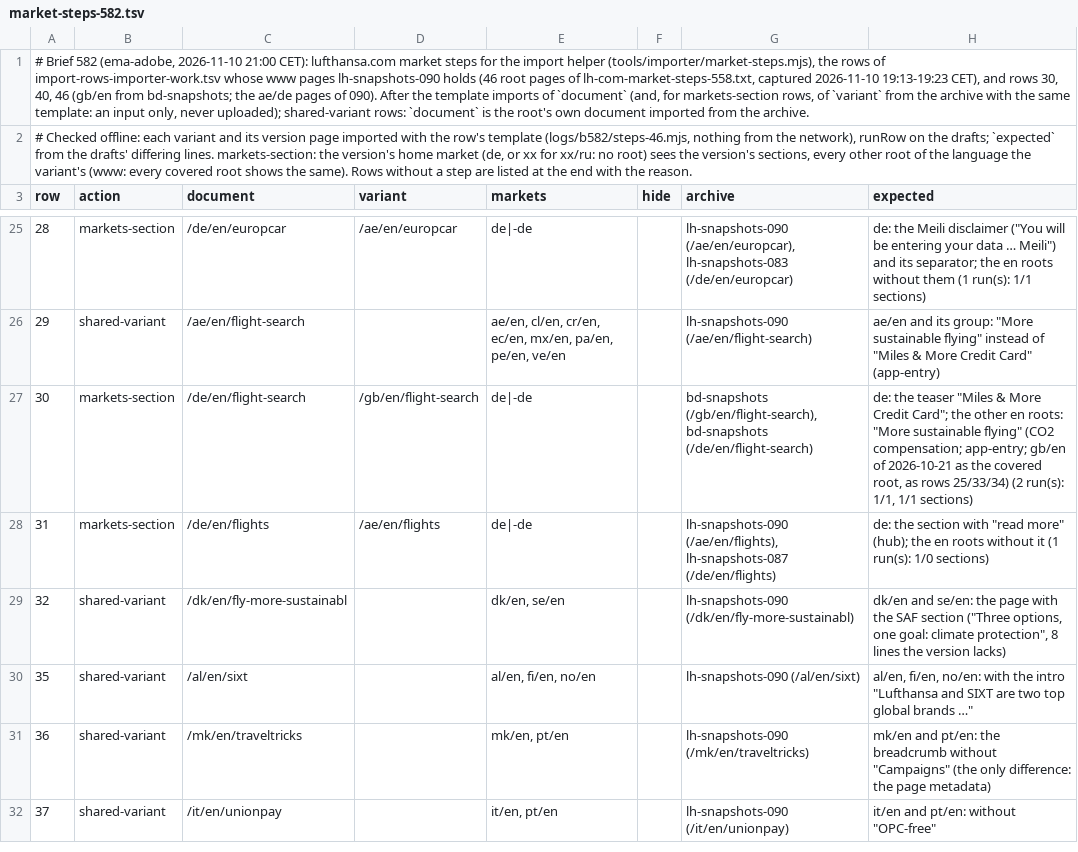
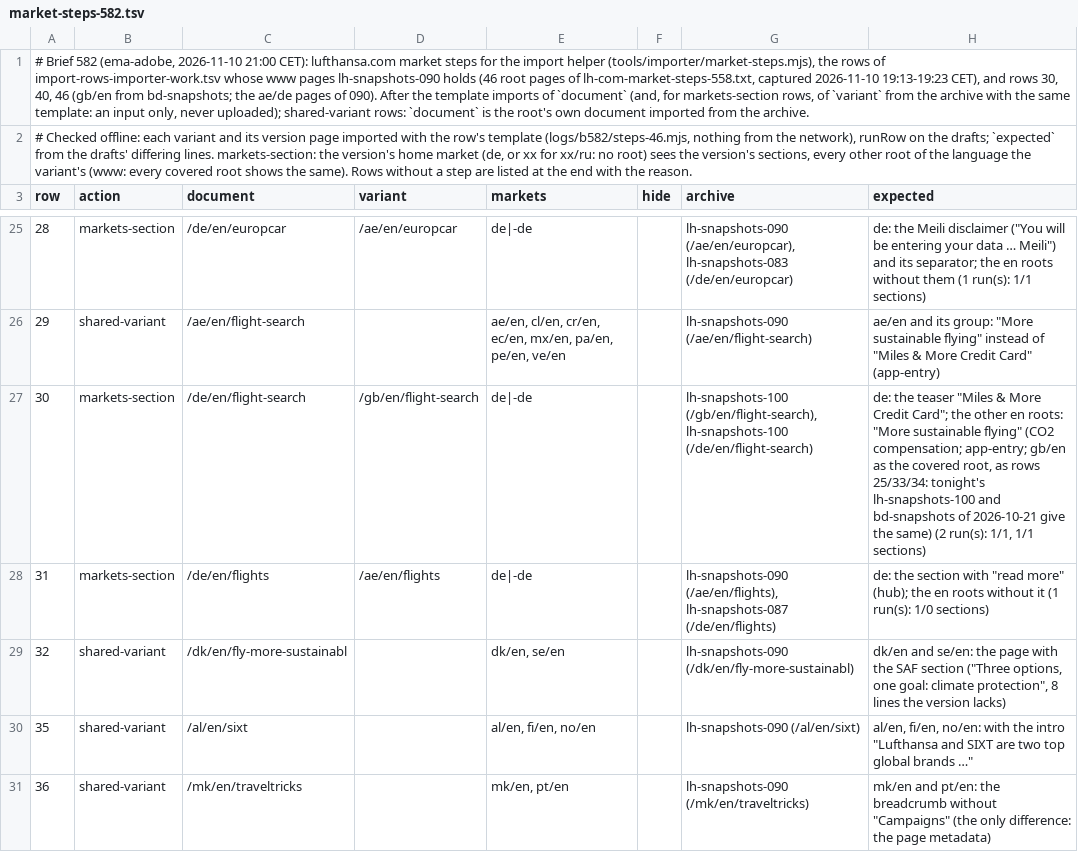
Before and after one commit to moved-permanently/lh-com, a TSV file: tools/reports/markets/lh-market-diff/market-steps-582.tsv, drawn as a sheet; only a part is shown, gaps mark what is left out; the shorter side is filled out with more unchanged rows.

```diff
--- a/tools/reports/markets/lh-market-diff/market-steps-582.tsv
+++ b/tools/reports/markets/lh-market-diff/market-steps-582.tsv
@@ -26,3 +26,3 @@ row	action	document	variant	markets	hide	archive	expected
 29	shared-variant	/ae/en/flight-search		ae/en, cl/en, cr/en, ec/en, mx/en, pa/en, pe/en, ve/en		lh-snapshots-090 (/ae/en/flight-search)	ae/en and its group: "More sustainable flying" instead of "Miles & More Credit Card" (app-entry)
-30	markets-section	/de/en/flight-search	/gb/en/flight-search	de|-de		bd-snapshots (/gb/en/flight-search), bd-snapshots (/de/en/flight-search)	de: the teaser "Miles & More Credit Card"; the other en roots: "More sustainable flying" (CO2 compensation; app-entry; gb/en of 2026-10-21 as the covered root, as rows 25/33/34) (2 run(s): 1/1, 1/1 sections)
+30	markets-section	/de/en/flight-search	/gb/en/flight-search	de|-de		lh-snapshots-100 (/gb/en/flight-search), lh-snapshots-100 (/de/en/flight-search)	de: the teaser "Miles & More Credit Card"; the other en roots: "More sustainable flying" (CO2 compensation; app-entry; gb/en as the covered root, as rows 25/33/34: tonight's lh-snapshots-100 and bd-snapshots of 2026-10-21 give the same) (2 run(s): 1/1, 1/1 sections)
 31	markets-section	/de/en/flights	/ae/en/flights	de|-de		lh-snapshots-090 (/ae/en/flights), lh-snapshots-087 (/de/en/flights)	de: the section with "read more" (hub); the en roots without it (1 run(s): 1/0 sections)
```
Also changed, not shown: 3 other files.
